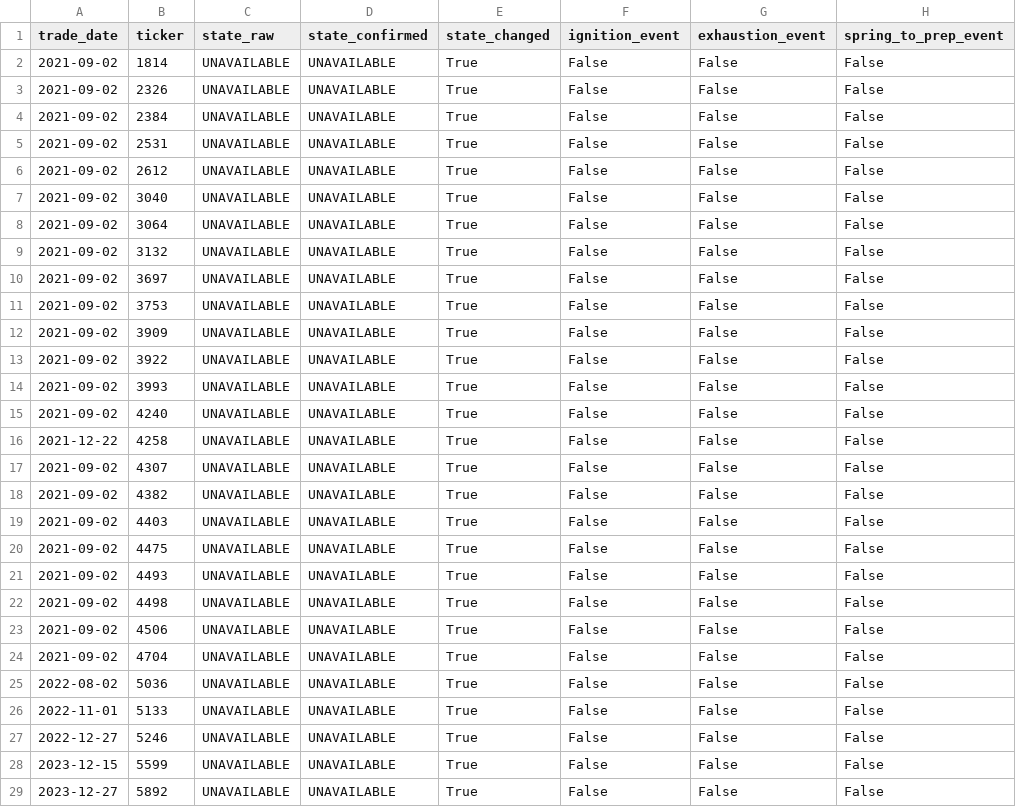
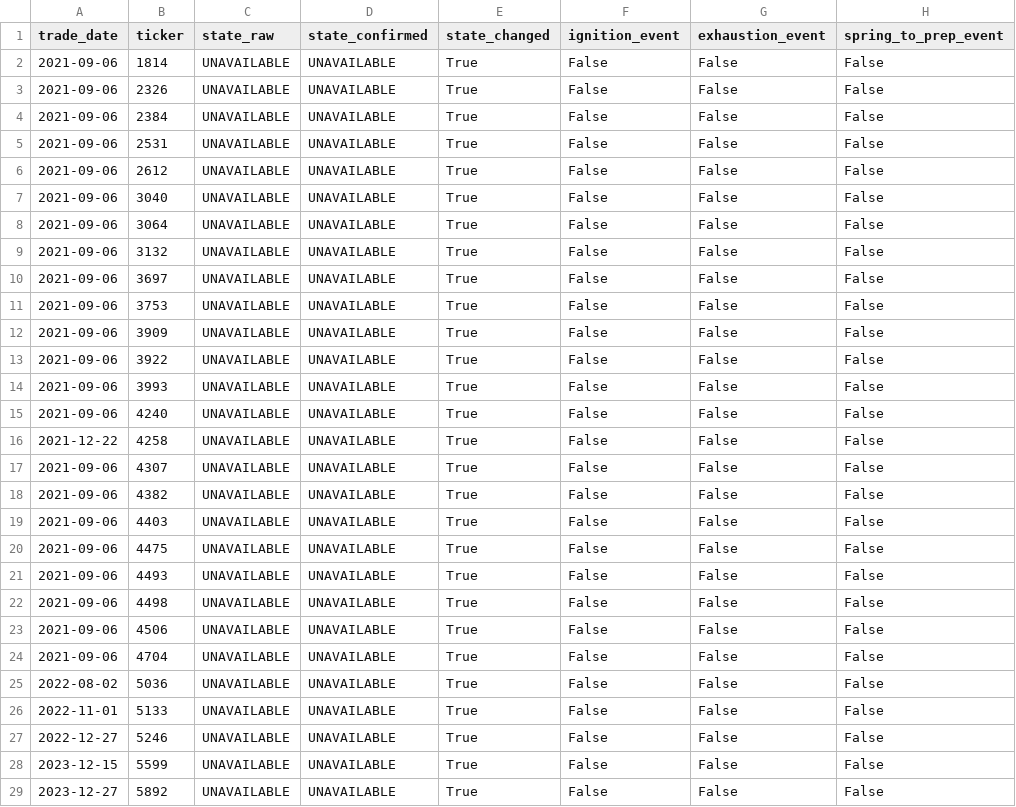
Before and after one commit to takasan-stock/stock-analyzer, a CSV file: data/multiple_expansion/mex_events.csv, drawn as a sheet; only a part is shown; the diff covers the shown part only; the diff names each change by its address in the sheet, - before the commit and + after, or states it on an @@ line.

```diff
--- a/data/multiple_expansion/mex_events.csv
+++ b/data/multiple_expansion/mex_events.csv
-A2:A15 (trade_date): 2021-09-02
+A2:A15 (trade_date): 2021-09-06
-A17:A24 (trade_date): 2021-09-02
+A17:A24 (trade_date): 2021-09-06
```
Also changed, not shown: 7 edited cells elsewhere in this file, data/multiple_expansion/me_screener_candidates.csv, data/multiple_expansion/me_screener_changes.csv, 9 other files.
